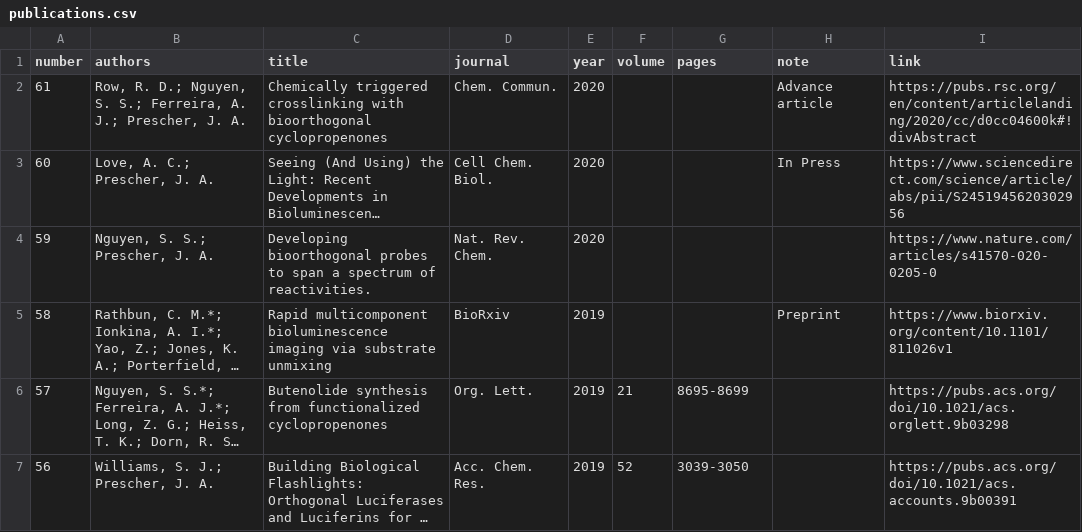
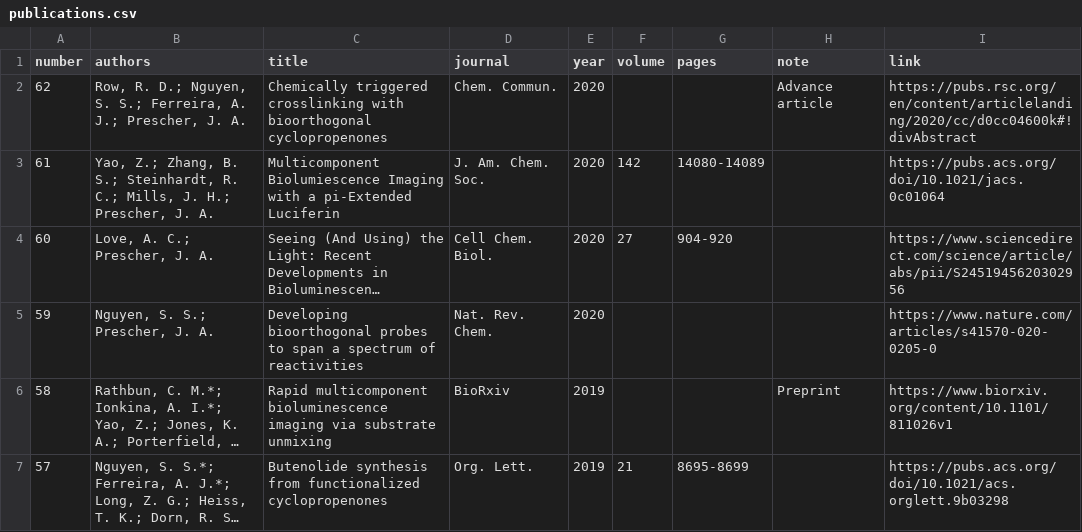
Before and after one commit to c-bun/Prescher-Lab-Site, a CSV file: _data/publications.csv, drawn as a sheet; only a part is shown; the shorter side is filled out with more unchanged rows; long unchanged cells end in …; addresses are those after the commit; the diff names each change by its address in the sheet, - before the commit and + after, or states it on an @@ line.

Commit message:
PrescherLabSite_August2020_Update2

```diff
--- a/_data/publications.csv
+++ b/_data/publications.csv
-A2 (number): 61
+A2 (number): 62
+row 3: 61 | Yao, Z.; Zhang, B. S.; Steinhardt, R. C.; Mills, J. H.; Prescher, J. A. | Multicomponent Biolumiescence Imaging with a pi-Extended Luciferin | J. Am. Chem. Soc. | 2020 | 142 | 14080-14089 |  | https://pubs.acs.org/doi/10.1021/jacs.0c01064
-F4 (volume): (empty)
+F4 (volume): 27
-G4 (pages): (empty)
+G4 (pages): 904-920
-H4 (note): In Press
+H4 (note): (empty)
-C5 (title): …spectrum of reactivities.
+C5 (title): …spectrum of reactivities
```
Also changed, not shown: 3 other files.
